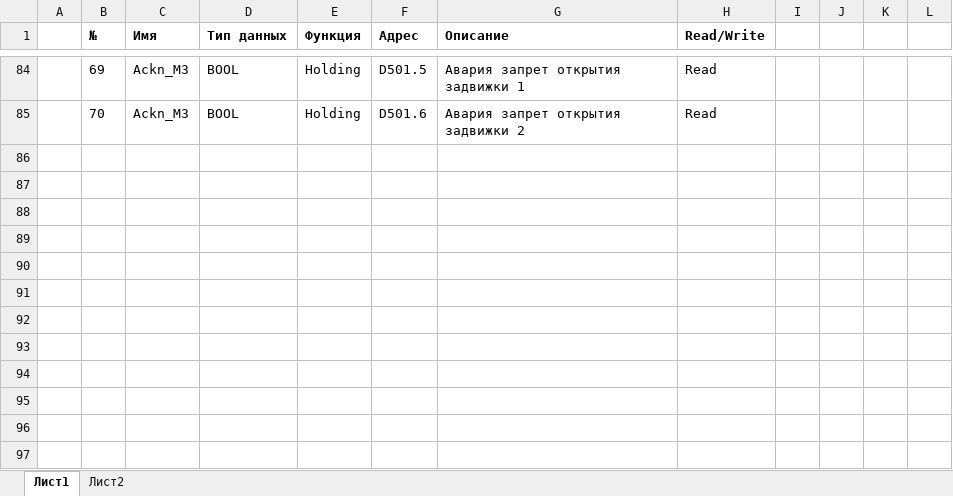
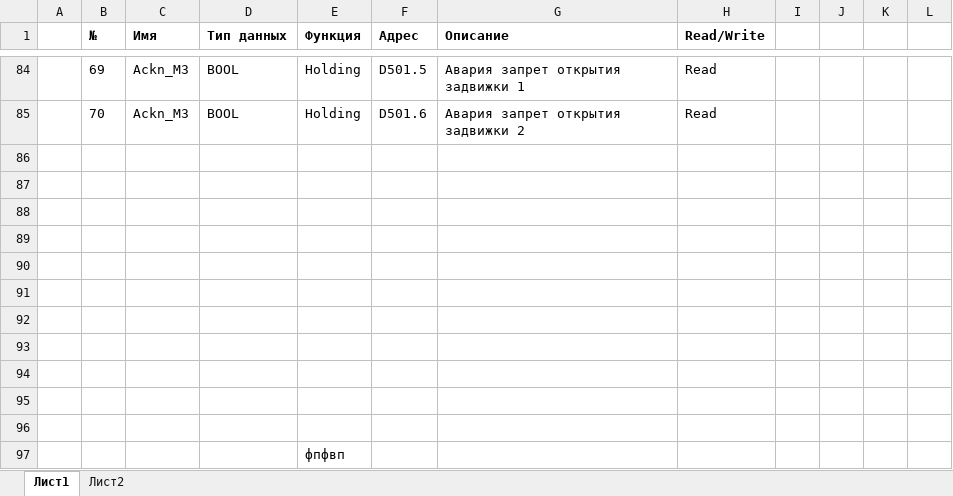
Before and after one commit to farnakeevKV/PLC_Flotator, an Excel workbook: 4310.1 карта регистров.xlsx, sheet Лист1, drawn as a sheet; only a part is shown, gaps mark what is left out; values as stored, in another font and other column widths than the file's, no borders; the diff names each change by its address in the sheet, - before the commit and + after, or states it on an @@ line.

Commit message:
Update 4310.1 карта регистров.xlsx

```diff
--- a/4310.1 карта регистров.xlsx (sheet Лист1)
+++ b/4310.1 карта регистров.xlsx (sheet Лист1)
+row 86: (empty)
+row 87: (empty)
+row 88: (empty)
+row 89: (empty)
+row 90: (empty)
+row 91: (empty)
+row 92: (empty)
+row 93: (empty)
+row 94: (empty)
+row 95: (empty)
+row 96: (empty)
+row 97:  |  |  |  | фпфвп
```
